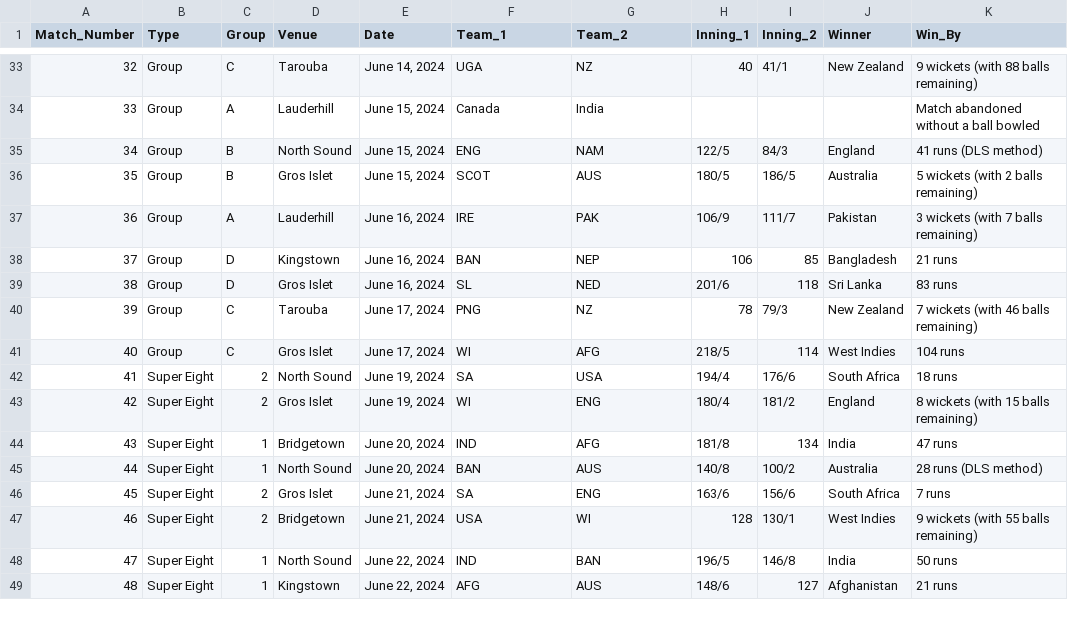
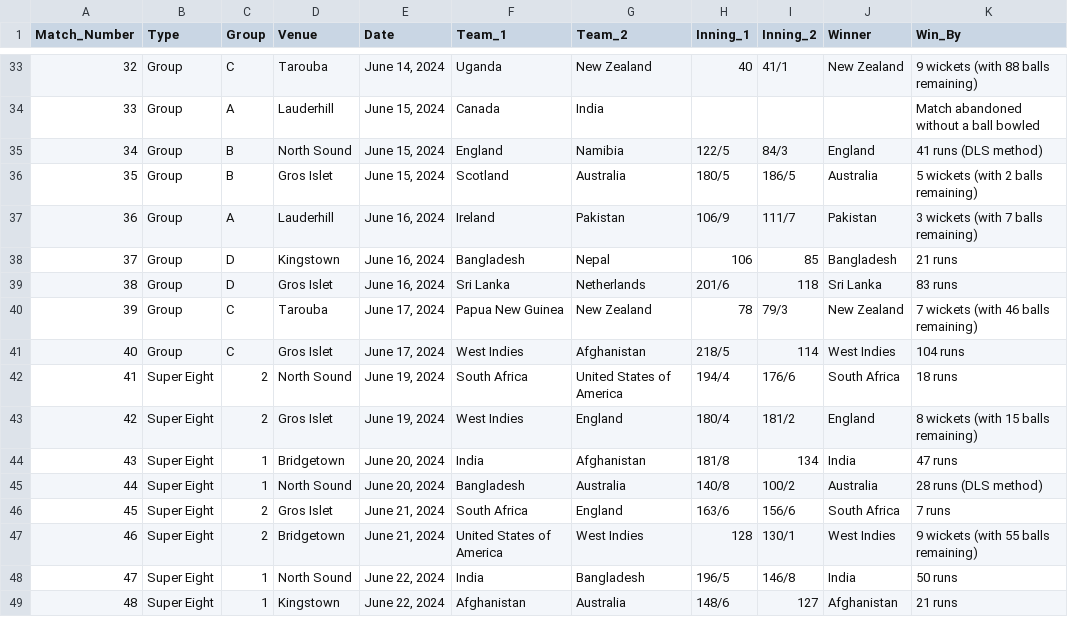
Before and after one commit to Dulina-Perera/Cricket-Data-Analysis, a CSV file: fixtures_and_results.csv, drawn as a sheet; only a part is shown, gaps mark what is left out; the diff covers the shown part only.

Commit message:
Defined mappings between different names for the same player and different abbreviations for the same team.

```diff
--- a/fixtures_and_results.csv
+++ b/fixtures_and_results.csv
@@ -33,17 +33,17 @@ Match_Number,Type,Group,Venue,Date,Team_1,Team_2,Inning_1,Inning_2,Winner,Win_By
-32,Group,C,Tarouba,"June 14, 2024",UGA,NZ,40,41/1,New Zealand,9 wickets (with 88 balls remaining)
+32,Group,C,Tarouba,"June 14, 2024",Uganda,New Zealand,40,41/1,New Zealand,9 wickets (with 88 balls remaining)
 33,Group,A,Lauderhill,"June 15, 2024",Canada,India,,,,Match abandoned without a ball bowled
-34,Group,B,North Sound,"June 15, 2024",ENG,NAM,122/5,84/3,England,41 runs (DLS method)
-35,Group,B,Gros Islet,"June 15, 2024",SCOT,AUS,180/5,186/5,Australia,5 wickets (with 2 balls remaining)
-36,Group,A,Lauderhill,"June 16, 2024",IRE,PAK,106/9,111/7,Pakistan,3 wickets (with 7 balls remaining)
-37,Group,D,Kingstown,"June 16, 2024",BAN,NEP,106,85,Bangladesh,21 runs
-38,Group,D,Gros Islet,"June 16, 2024",SL,NED,201/6,118,Sri Lanka,83 runs
-39,Group,C,Tarouba,"June 17, 2024",PNG,NZ,78,79/3,New Zealand,7 wickets (with 46 balls remaining)
-40,Group,C,Gros Islet,"June 17, 2024",WI,AFG,218/5,114,West Indies,104 runs
-41,Super Eight,2,North Sound,"June 19, 2024",SA,USA,194/4,176/6,South Africa,18 runs
-42,Super Eight,2,Gros Islet,"June 19, 2024",WI,ENG,180/4,181/2,England,8 wickets (with 15 balls remaining)
-43,Super Eight,1,Bridgetown,"June 20, 2024",IND,AFG,181/8,134,India,47 runs
-44,Super Eight,1,North Sound,"June 20, 2024",BAN,AUS,140/8,100/2,Australia,28 runs (DLS method)
-45,Super Eight,2,Gros Islet,"June 21, 2024",SA,ENG,163/6,156/6,South Africa,7 runs
-46,Super Eight,2,Bridgetown,"June 21, 2024",USA,WI,128,130/1,West Indies,9 wickets (with 55 balls remaining)
-47,Super Eight,1,North Sound,"June 22, 2024",IND,BAN,196/5,146/8,India,50 runs
-48,Super Eight,1,Kingstown,"June 22, 2024",AFG,AUS,148/6,127,Afghanistan,21 runs
+34,Group,B,North Sound,"June 15, 2024",England,Namibia,122/5,84/3,England,41 runs (DLS method)
+35,Group,B,Gros Islet,"June 15, 2024",Scotland,Australia,180/5,186/5,Australia,5 wickets (with 2 balls remaining)
+36,Group,A,Lauderhill,"June 16, 2024",Ireland,Pakistan,106/9,111/7,Pakistan,3 wickets (with 7 balls remaining)
+37,Group,D,Kingstown,"June 16, 2024",Bangladesh,Nepal,106,85,Bangladesh,21 runs
+38,Group,D,Gros Islet,"June 16, 2024",Sri Lanka,Netherlands,201/6,118,Sri Lanka,83 runs
+39,Group,C,Tarouba,"June 17, 2024",Papua New Guinea,New Zealand,78,79/3,New Zealand,7 wickets (with 46 balls remaining)
+40,Group,C,Gros Islet,"June 17, 2024",West Indies,Afghanistan,218/5,114,West Indies,104 runs
+41,Super Eight,2,North Sound,"June 19, 2024",South Africa,United States of America,194/4,176/6,South Africa,18 runs
+42,Super Eight,2,Gros Islet,"June 19, 2024",West Indies,England,180/4,181/2,England,8 wickets (with 15 balls remaining)
+43,Super Eight,1,Bridgetown,"June 20, 2024",India,Afghanistan,181/8,134,India,47 runs
+44,Super Eight,1,North Sound,"June 20, 2024",Bangladesh,Australia,140/8,100/2,Australia,28 runs (DLS method)
+45,Super Eight,2,Gros Islet,"June 21, 2024",South Africa,England,163/6,156/6,South Africa,7 runs
+46,Super Eight,2,Bridgetown,"June 21, 2024",United States of America,West Indies,128,130/1,West Indies,9 wickets (with 55 balls remaining)
+47,Super Eight,1,North Sound,"June 22, 2024",India,Bangladesh,196/5,146/8,India,50 runs
+48,Super Eight,1,Kingstown,"June 22, 2024",Afghanistan,Australia,148/6,127,Afghanistan,21 runs
```
Also changed, not shown: 77 edited cells elsewhere in this file, 6 other files.
